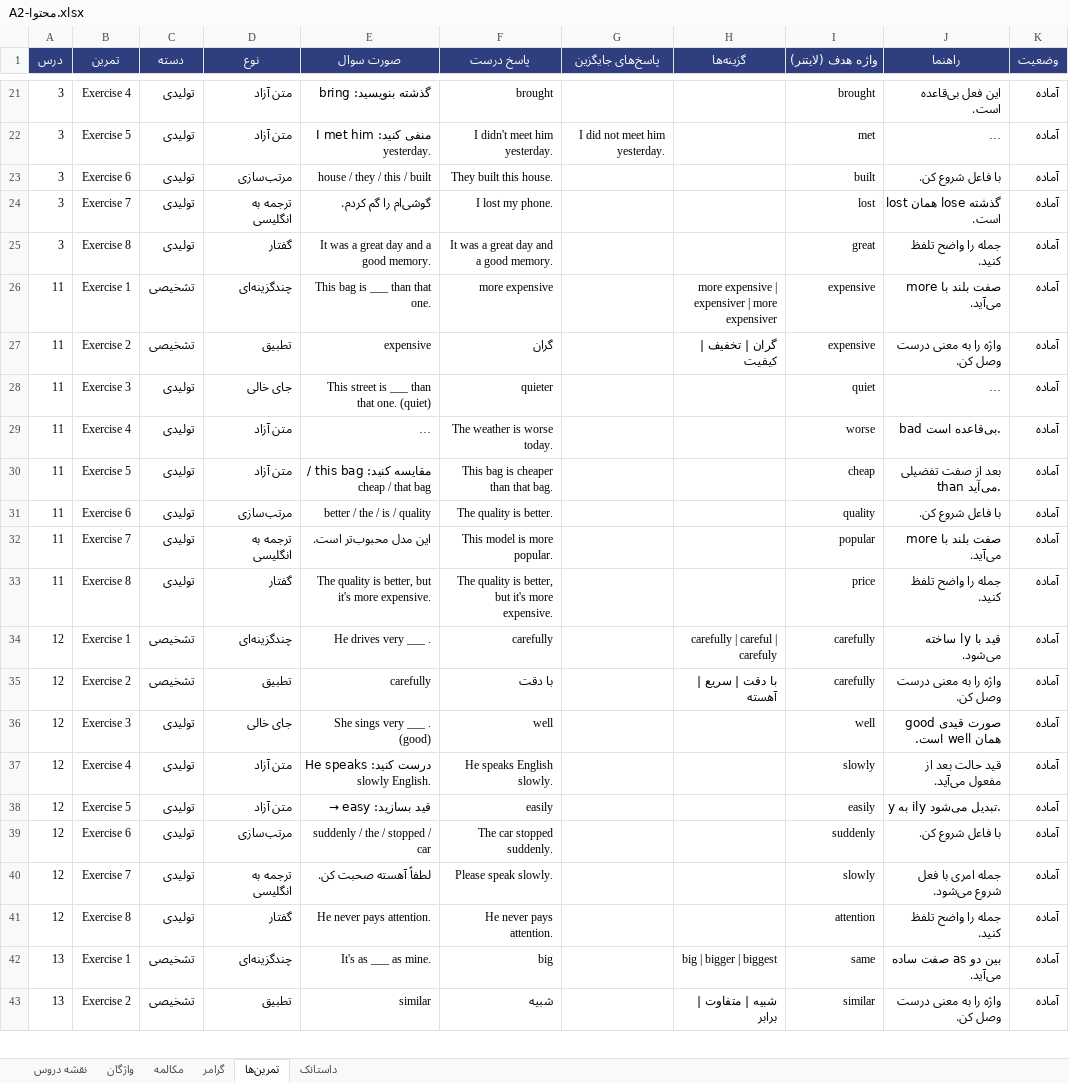
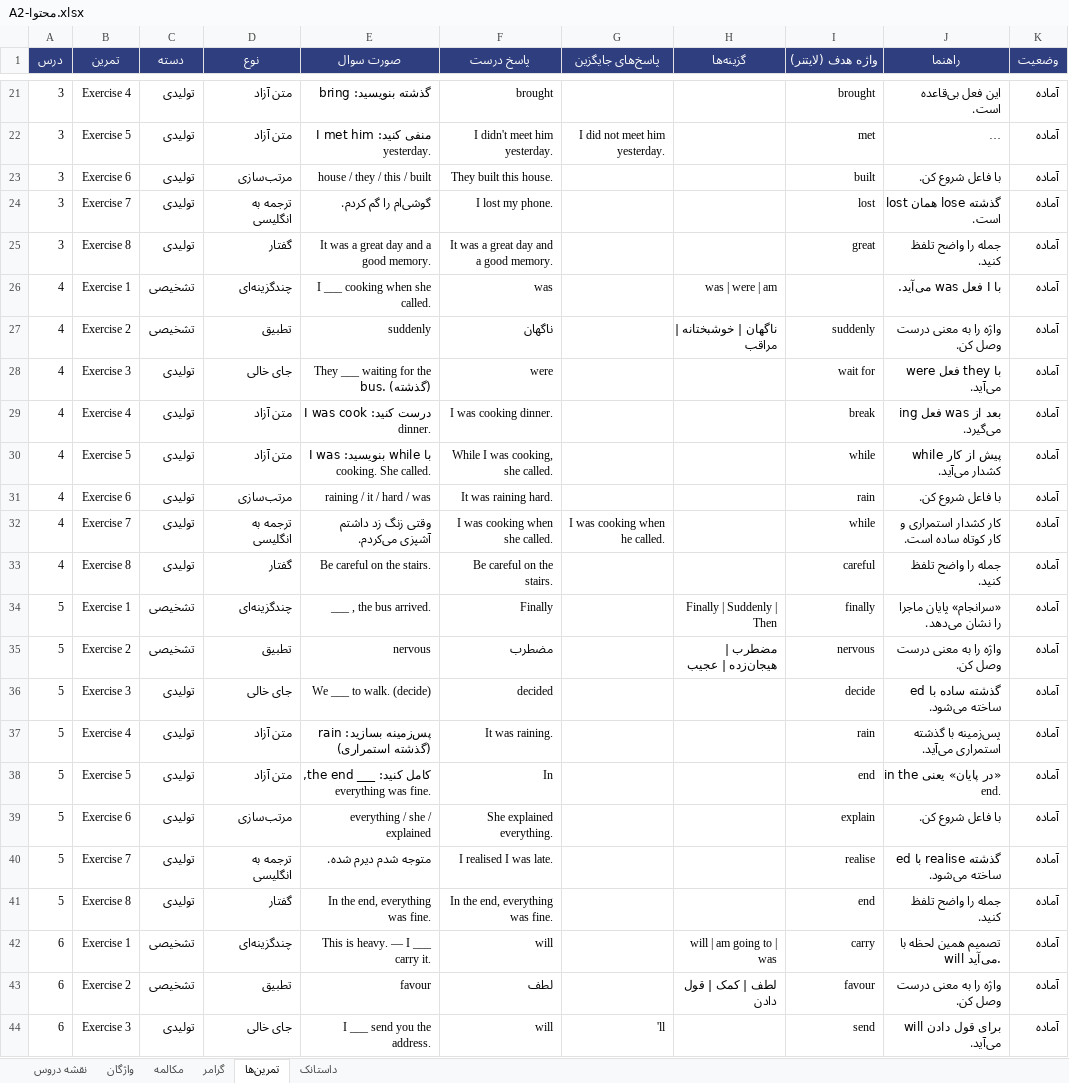
Before and after one commit to drali9927/speakup-app, an Excel workbook: content/A2-محتوا.xlsx, sheet تمرین‌ها, drawn as a sheet; only a part is shown, gaps mark what is left out; the shorter side is filled out with more unchanged rows; long unchanged cells end in …; values as stored, in another font and other column widths than the file's, no borders; the diff covers the shown part only; the diff names each change by its address in the sheet, - before the commit and + after, or states it on an @@ line.

```diff
--- a/content/A2-محتوا.xlsx (sheet تمرین‌ها)
+++ b/content/A2-محتوا.xlsx (sheet تمرین‌ها)
+row 26: 4 | Exercise 1 | تشخیصی | چندگزینه‌ای | I ___ cooking when she called. | was |  | was | were | am |  | با I فعل was می‌آید. | آماده
+row 27: 4 | Exercise 2 | تشخیصی | تطبیق | suddenly | ناگهان |  | ناگهان | خوشبختانه | مراقب | suddenly | واژه را به معنی درست وصل کن. | آماده
+row 28: 4 | Exercise 3 | تولیدی | جای خالی | They ___ waiting for the bus. (گذشته) | were |  |  | wait for | با they فعل were می‌آید. | آماده
+row 29: 4 | Exercise 4 | تولیدی | متن آزاد | درست کنید: I was cook dinner. | I was cooking dinner. |  |  | break | بعد از was فعل ing می‌گیرد. | آماده
+row 30: 4 | Exercise 5 | تولیدی | متن آزاد | با while بنویسید: I was cooking. She called. | While I was cooking, she called. |  |  | while | while پیش از کار کشدار می‌آید. | آماده
+row 31: 4 | Exercise 6 | تولیدی | مرتب‌سازی | raining / it / hard / was | It was raining hard. |  |  | rain | با فاعل شروع کن. | آماده
+row 32: 4 | Exercise 7 | تولیدی | ترجمه به انگلیسی | وقتی زنگ زد داشتم آشپزی می‌کردم. | I was cooking when she called. | I was cooking when he called. |  | while | کار کشدار استمراری و کار کوتاه ساده است. | آماده
+row 33: 4 | Exercise 8 | تولیدی | گفتار | Be careful on the stairs. | Be careful on the stairs. |  |  | careful | جمله را واضح تلفظ کنید. | آماده
+row 34: 5 | Exercise 1 | تشخیصی | چندگزینه‌ای | ___ , the bus arrived. | Finally |  | Finally | Suddenly | Then | finally | «سرانجام» پایان ماجرا را نشان می‌دهد. | آماده
+row 35: 5 | Exercise 2 | تشخیصی | تطبیق | nervous | مضطرب |  | مضطرب | هیجان‌زده | عجیب | nervous | واژه را به معنی درست وصل کن. | آماده
+row 36: 5 | Exercise 3 | تولیدی | جای خالی | We ___ to walk. (decide) | decided |  |  | decide | گذشته ساده با ed ساخته می‌شود. | آماده
+row 37: 5 | Exercise 4 | تولیدی | متن آزاد | پس‌زمینه بسازید: rain (گذشته استمراری) | It was raining. |  |  | rain | پس‌زمینه با گذشته استمراری می‌آید. | آماده
+row 38: 5 | Exercise 5 | تولیدی | متن آزاد | کامل کنید: ___ the end, everything was fine. | In |  |  | end | «در پایان» یعنی in the end. | آماده
+row 39: 5 | Exercise 6 | تولیدی | مرتب‌سازی | everything / she / explained | She explained everything. |  |  | explain | با فاعل شروع کن. | آماده
+row 40: 5 | Exercise 7 | تولیدی | ترجمه به انگلیسی | متوجه شدم دیرم شده. | I realised I was late. |  |  | realise | گذشته realise با ed ساخته می‌شود. | آماده
+row 41: 5 | Exercise 8 | تولیدی | گفتار | In the end, everything was fine. | In the end, everything was fine. |  |  | end | جمله را واضح تلفظ کنید. | آماده
+row 42: 6 | Exercise 1 | تشخیصی | چندگزینه‌ای | This is heavy. — I ___ carry it. | will |  | will | am going to | was | carry | تصمیم همین لحظه با will می‌آید. | آماده
+row 43: 6 | Exercise 2 | تشخیصی | تطبیق | favour | لطف |  | لطف | کمک | قول دادن | favour | واژه را به معنی درست وصل کن. | آماده
+row 44: 6 | Exercise 3 | تولیدی | جای خالی | I ___ send you the address. | will | 'll |  | send | برای قول دادن will می‌آید. | آماده
```
Also changed, not shown: 37 added rows elsewhere in this sheet, sheet واژگان, sheet مکالمه, sheet گرامر, sheet نقشه دروس, content/A1-محتوا.xlsx, content/B1-محتوا.xlsx, 12 other files.
